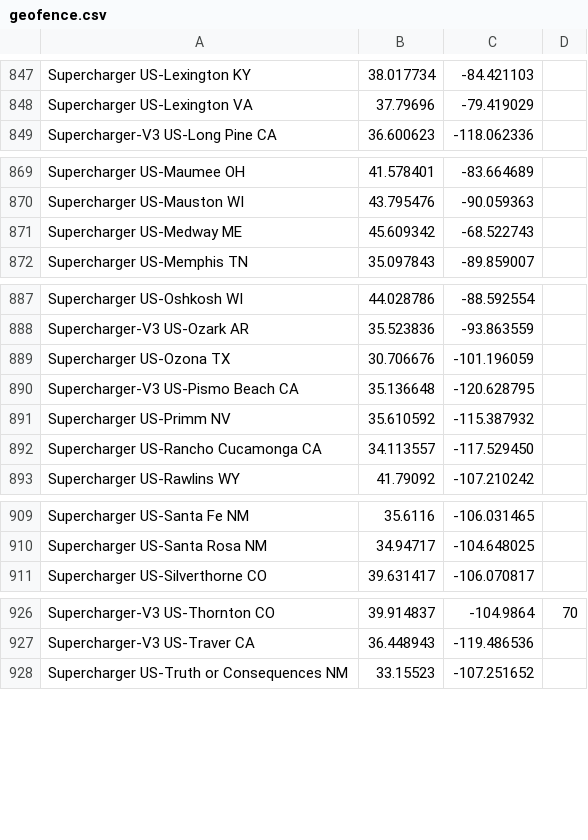
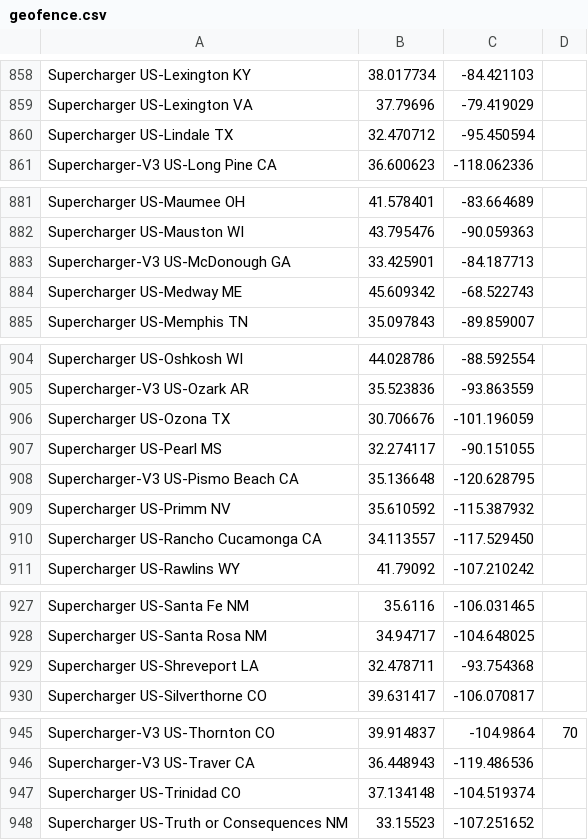
Before and after one commit to bassmaster187/TeslaLogger, a CSV file: TeslaLogger/bin/geofence.csv, drawn as a sheet; only a part is shown, gaps mark what is left out; the diff covers the shown part only; the diff names each change by its address in the sheet, - before the commit and + after, or states it on an @@ line.

Commit message:
new supercharger

```diff
--- a/TeslaLogger/bin/geofence.csv
+++ b/TeslaLogger/bin/geofence.csv
+row 860: Supercharger US-Lindale TX | 32.470712 | -95.450594
+row 883: Supercharger-V3 US-McDonough GA | 33.425901 | -84.187713
+row 907: Supercharger US-Pearl MS | 32.274117 | -90.151055
+row 929: Supercharger US-Shreveport LA | 32.478711 | -93.754368
+row 947: Supercharger US-Trinidad CO | 37.134148 | -104.519374
```
Also changed, not shown: 15 added rows elsewhere in this file.
